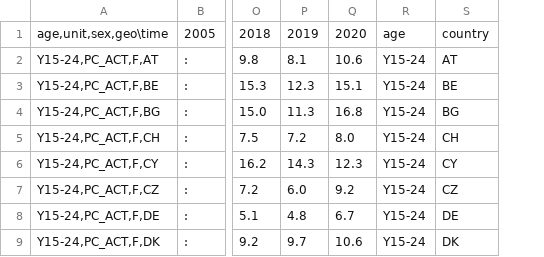
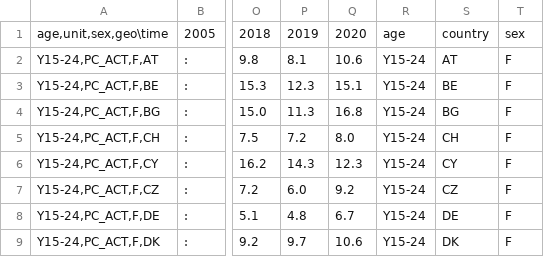
Before and after one commit to migrationsKB/MGKB, a CSV file: data/eurostat_stats/youth_unemployment.csv, drawn as a sheet; only a part is shown, gaps mark what is left out; the diff names each change by its address in the sheet, - before the commit and + after, or states it on an @@ line.

Commit message:
dataset for economic and social indicators

```diff
--- a/data/eurostat_stats/youth_unemployment.csv
+++ b/data/eurostat_stats/youth_unemployment.csv
+column T, rows 1-9: sex | F | F | F | F | F | F | F | F
```
Also changed, not shown: 6 other files.
